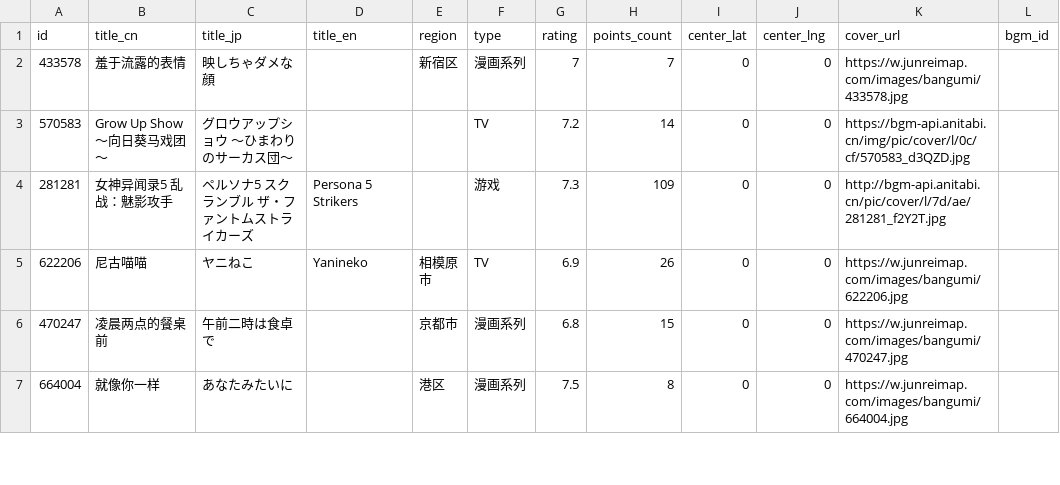
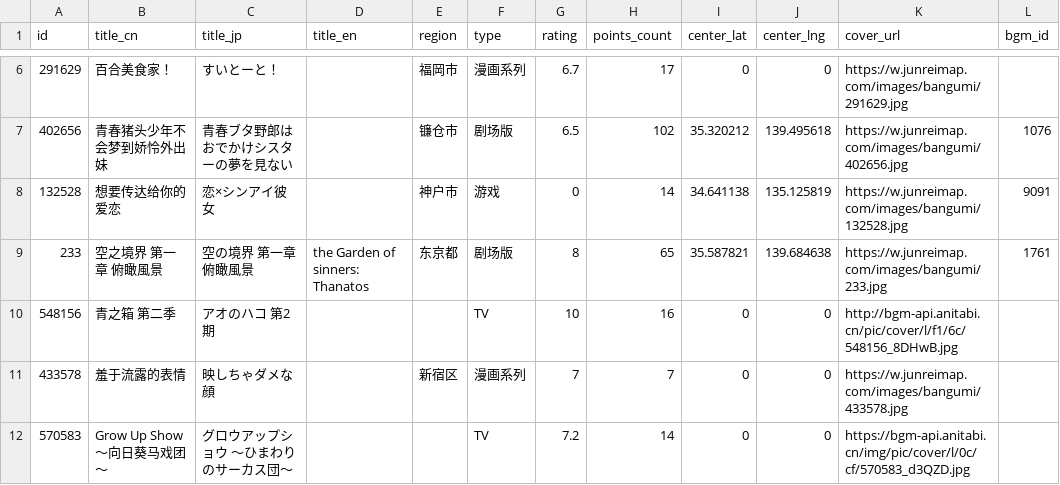
Before and after one commit to Xmader/anitabi_backup, a CSV file: data/bangumi_list.csv, drawn as a sheet; only a part is shown, gaps mark what is left out; the shorter side is filled out with more unchanged rows; the diff covers the shown part only.

```diff
--- a/data/bangumi_list.csv
+++ b/data/bangumi_list.csv
@@ -2 +6,6 @@
+291629,百合美食家！,すいとーと！,,福岡市,漫画系列,6.7,17,0,0,https://w.junreimap.com/images/bangumi/291629.jpg,
+402656,青春猪头少年不会梦到娇怜外出妹,青春ブタ野郎はおでかけシスターの夢を見ない,,镰仓市,剧场版,6.5,102,35.320212,139.495618,https://w.junreimap.com/images/bangumi/402656.jpg,1076
+132528,想要传达给你的爱恋,恋×シンアイ彼女,,神户市,游戏,0,14,34.641138,135.125819,https://w.junreimap.com/images/bangumi/132528.jpg,9091
+233,空之境界 第一章 俯瞰風景,空の境界 第一章 俯瞰風景,the Garden of sinners: Thanatos,东京都,剧场版,8,65,35.587821,139.684638,https://w.junreimap.com/images/bangumi/233.jpg,1761
+548156,青之箱 第二季,アオのハコ 第2期,,,TV,10,16,0,0,http://bgm-api.anitabi.cn/pic/cover/l/f1/6c/548156_8DHwB.jpg,
 433578,羞于流露的表情,映しちゃダメな顔,,新宿区,漫画系列,7,7,0,0,https://w.junreimap.com/images/bangumi/433578.jpg,
```
Also changed, not shown: 4 added rows and 6 removed rows elsewhere in this file, 49 other files.
